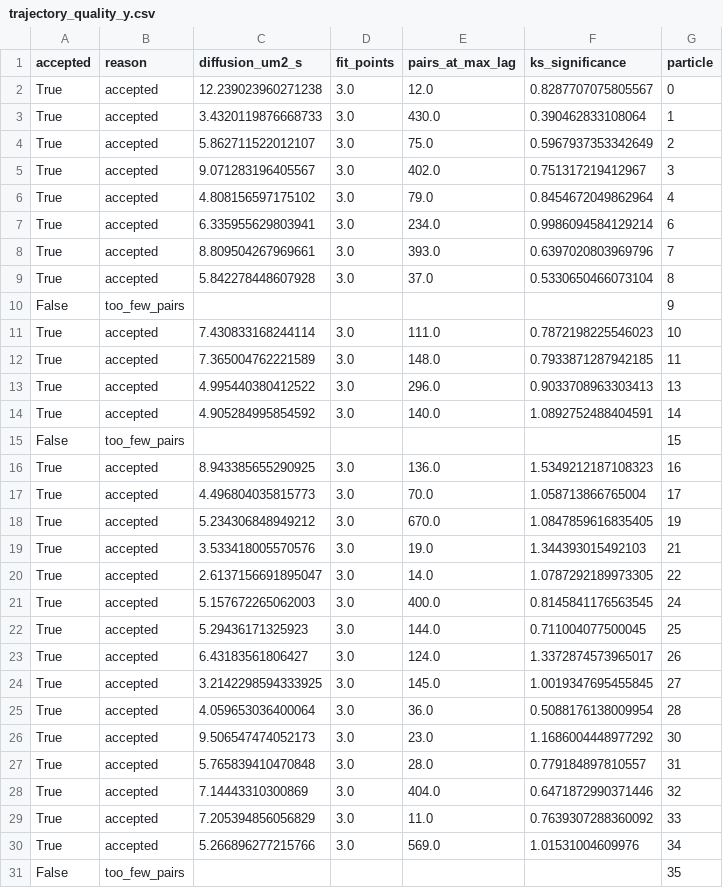
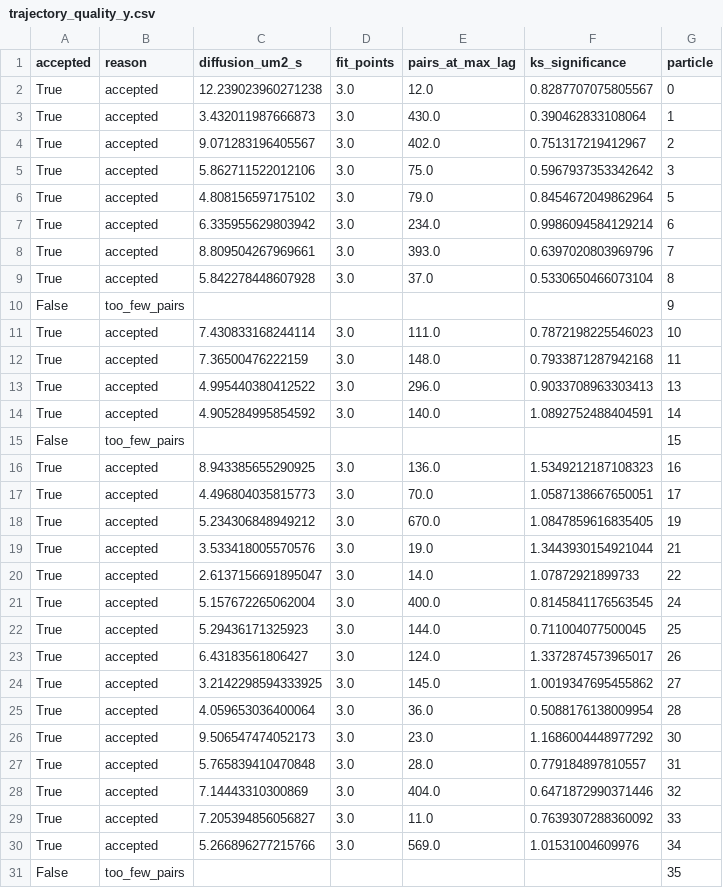
Before and after one commit to knobold/NanoObjectDetection, a CSV file: example/output_single_cpu/trajectory_quality_y.csv, drawn as a sheet; only a part is shown; the diff covers the shown part only.

```diff
--- a/example/output_single_cpu/trajectory_quality_y.csv
+++ b/example/output_single_cpu/trajectory_quality_y.csv
@@ -2,7 +2,7 @@ accepted,reason,diffusion_um2_s,fit_points,pairs_at_max_lag,ks_significance,part
 True,accepted,12.239023960271238,3.0,12.0,0.8287707075805567,0
-True,accepted,3.4320119876668733,3.0,430.0,0.390462833108064,1
-True,accepted,5.862711522012107,3.0,75.0,0.5967937353342649,2
-True,accepted,9.071283196405567,3.0,402.0,0.751317219412967,3
-True,accepted,4.808156597175102,3.0,79.0,0.8454672049862964,4
-True,accepted,6.335955629803941,3.0,234.0,0.9986094584129214,6
+True,accepted,3.432011987666873,3.0,430.0,0.390462833108064,1
+True,accepted,9.071283196405567,3.0,402.0,0.751317219412967,2
+True,accepted,5.862711522012106,3.0,75.0,0.5967937353342642,3
+True,accepted,4.808156597175102,3.0,79.0,0.8454672049862964,5
+True,accepted,6.335955629803942,3.0,234.0,0.9986094584129214,6
 True,accepted,8.809504267969661,3.0,393.0,0.6397020803969796,7
@@ -11,3 +11,3 @@ False,too_few_pairs,,,,,9
 True,accepted,7.430833168244114,3.0,111.0,0.7872198225546023,10
-True,accepted,7.365004762221589,3.0,148.0,0.7933871287942185,11
+True,accepted,7.36500476222159,3.0,148.0,0.7933871287942168,11
 True,accepted,4.995440380412522,3.0,296.0,0.9033708963303413,13
@@ -16,10 +16,10 @@ False,too_few_pairs,,,,,15
 True,accepted,8.943385655290925,3.0,136.0,1.5349212187108323,16
-True,accepted,4.496804035815773,3.0,70.0,1.058713866765004,17
+True,accepted,4.496804035815773,3.0,70.0,1.0587138667650051,17
 True,accepted,5.234306848949212,3.0,670.0,1.0847859616835405,19
-True,accepted,3.533418005570576,3.0,19.0,1.344393015492103,21
-True,accepted,2.6137156691895047,3.0,14.0,1.0787292189973305,22
-True,accepted,5.157672265062003,3.0,400.0,0.8145841176563545,24
+True,accepted,3.533418005570576,3.0,19.0,1.3443930154921044,21
+True,accepted,2.6137156691895047,3.0,14.0,1.07872921899733,22
+True,accepted,5.157672265062004,3.0,400.0,0.8145841176563545,24
 True,accepted,5.29436171325923,3.0,144.0,0.711004077500045,25
 True,accepted,6.43183561806427,3.0,124.0,1.3372874573965017,26
-True,accepted,3.2142298594333925,3.0,145.0,1.0019347695455845,27
+True,accepted,3.2142298594333925,3.0,145.0,1.0019347695455862,27
 True,accepted,4.059653036400064,3.0,36.0,0.5088176138009954,28
@@ -28,3 +28,3 @@ True,accepted,5.765839410470848,3.0,28.0,0.779184897810557,31
 True,accepted,7.14443310300869,3.0,404.0,0.6471872990371446,32
-True,accepted,7.205394856056829,3.0,11.0,0.7639307288360092,33
+True,accepted,7.205394856056827,3.0,11.0,0.7639307288360092,33
 True,accepted,5.266896277215766,3.0,569.0,1.01531004609976,34
```
Also changed, not shown: 1 added row, 1 removed row and 81 edited cells elsewhere in this file, example/output_single_cpu/DiameterOverTrajLength_long.csv, example/output_single_cpu/particle_sizes_y.csv, 22 other files.
